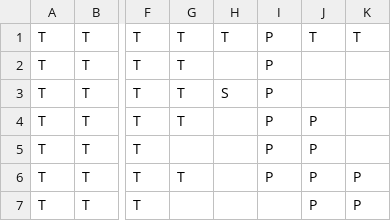
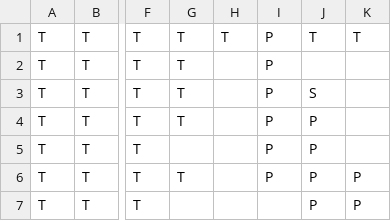
Before and after one commit to EmmanueleVilla/RTGP, a CSV file: data/map.csv, drawn as a sheet; only a part is shown, gaps mark what is left out; the diff names each change by its address in the sheet, - before the commit and + after, or states it on an @@ line.

```diff
--- a/data/map.csv
+++ b/data/map.csv
-H3: S
+H3: (empty)
-J3: (empty)
+J3: S
```
Also changed, not shown: 3 other files.
